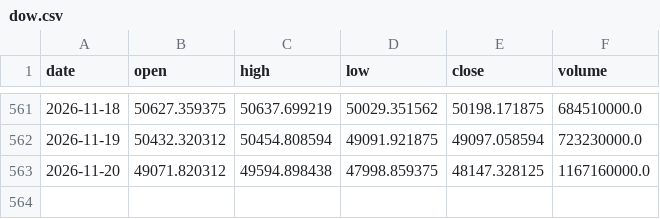
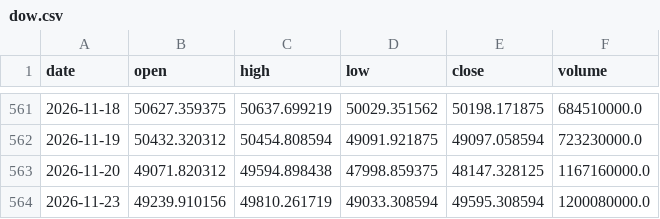
Before and after one commit to Isaac-Lee/market-indicator-tracker, a CSV file: data/dow.csv, drawn as a sheet; only a part is shown, gaps mark what is left out; the diff names each change by its address in the sheet, - before the commit and + after, or states it on an @@ line.

```diff
--- a/data/dow.csv
+++ b/data/dow.csv
+row 564: 2026-11-23 | 49239.910156 | 49810.261719 | 49033.308594 | 49595.308594 | 1200080000.0
```
Also changed, not shown: data/btc.csv, data/investor_flow.csv, 18 other files.
